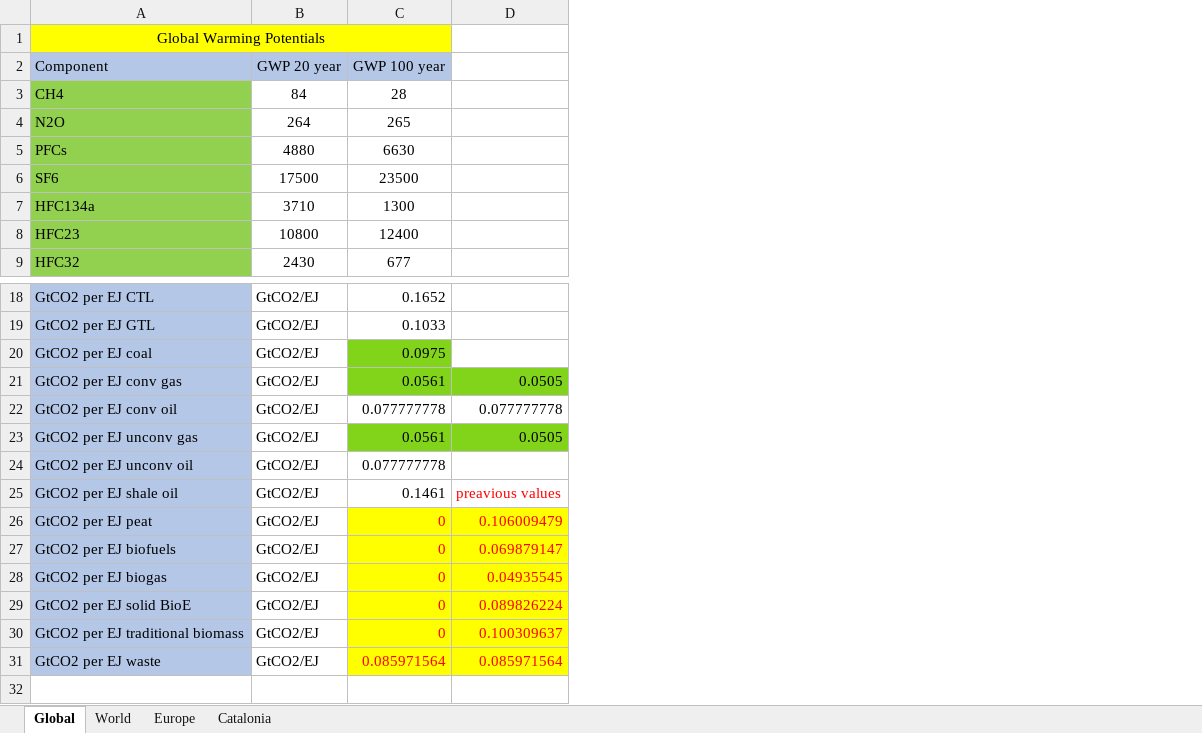
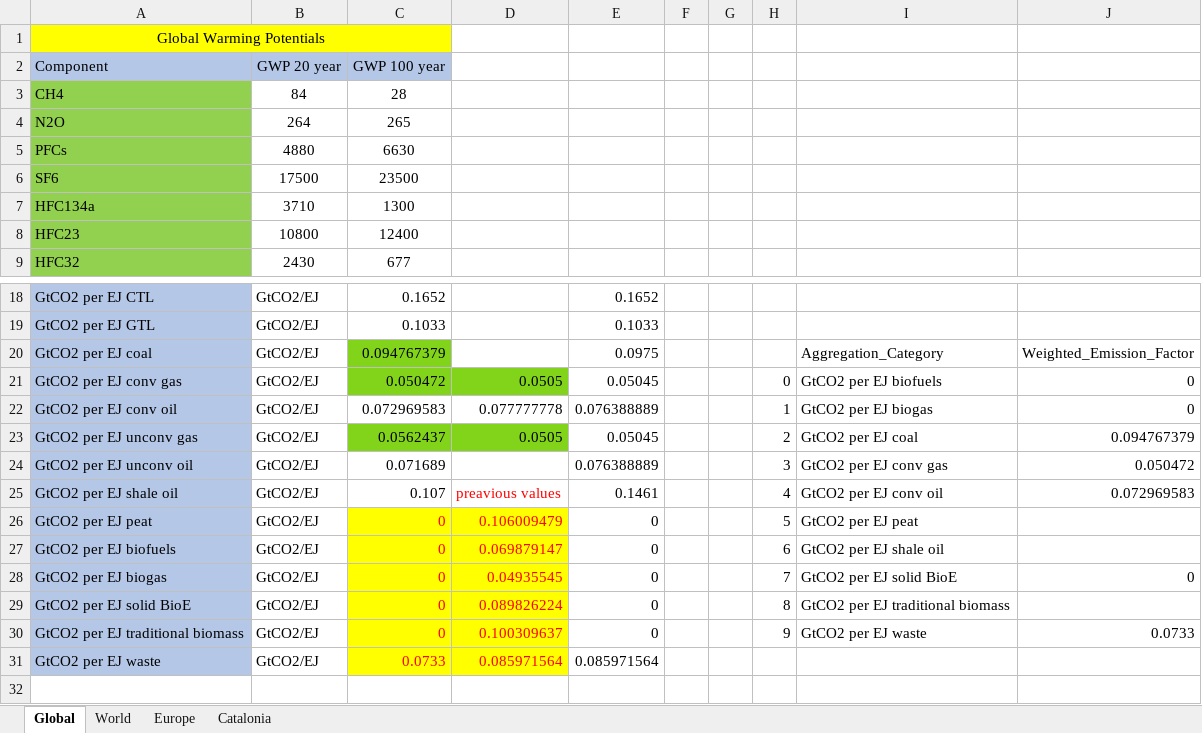
Before and after one commit to Earth-and-Energy-Systems-Lab/pymedeas2, an Excel workbook: models/49sectors_exiobase/climate.xlsx, sheet Global, drawn as a sheet; only a part is shown, gaps mark what is left out; values as stored, in another font and other column widths than the file's, no borders; the diff names each change by its address in the sheet, - before the commit and + after, or states it on an @@ line.

```diff
--- a/models/49sectors_exiobase/climate.xlsx (sheet Global)
+++ b/models/49sectors_exiobase/climate.xlsx (sheet Global)
+column E, rows 18-31: 0.1652 | 0.1033 | 0.0975 | 0.05045 | 0.076388889 | 0.05045 | 0.076388889 | 0.1461 | 0 | 0 | 0 | 0 | 0 | 0.085971564
+column F, empty
+column G, empty
+column H, rows 21-30: 0 | 1 | 2 | 3 | 4 | 5 | 6 | 7 | 8 | 9
+column I, rows 20-30: Aggregation_Category | GtCO2 per EJ biofuels | GtCO2 per EJ biogas | GtCO2 per EJ coal | GtCO2 per EJ conv gas | GtCO2 per EJ conv oil | GtCO2 per EJ peat | GtCO2 per EJ shale oil | GtCO2 per EJ solid BioE | GtCO2 per EJ traditional biomass | GtCO2 per EJ waste
+column J, rows 20-30: Weighted_Emission_Factor | 0 | 0 | 0.094767379 | 0.050472 | 0.072969583 |  |  | 0 |  | 0.0733
-C20 (GWP 100 year): 0.0975
+C20 (GWP 100 year): 0.094767379
-C21 (GWP 100 year): 0.0561
+C21 (GWP 100 year): 0.050472
-C22 (GWP 100 year): 0.077777778
+C22 (GWP 100 year): 0.072969583
-C23 (GWP 100 year): 0.0561
+C23 (GWP 100 year): 0.0562437
-C24 (GWP 100 year): 0.077777778
+C24 (GWP 100 year): 0.071689
-C25 (GWP 100 year): 0.1461
+C25 (GWP 100 year): 0.107
-C31 (GWP 100 year): 0.085971564
+C31 (GWP 100 year): 0.0733
```
Also changed, not shown: sheet Catalonia, sheet World, charts or pictures, models/49sectors_exiobase/energy.xlsx, models/49sectors_exiobase/materials.xlsx, 57 other files.
